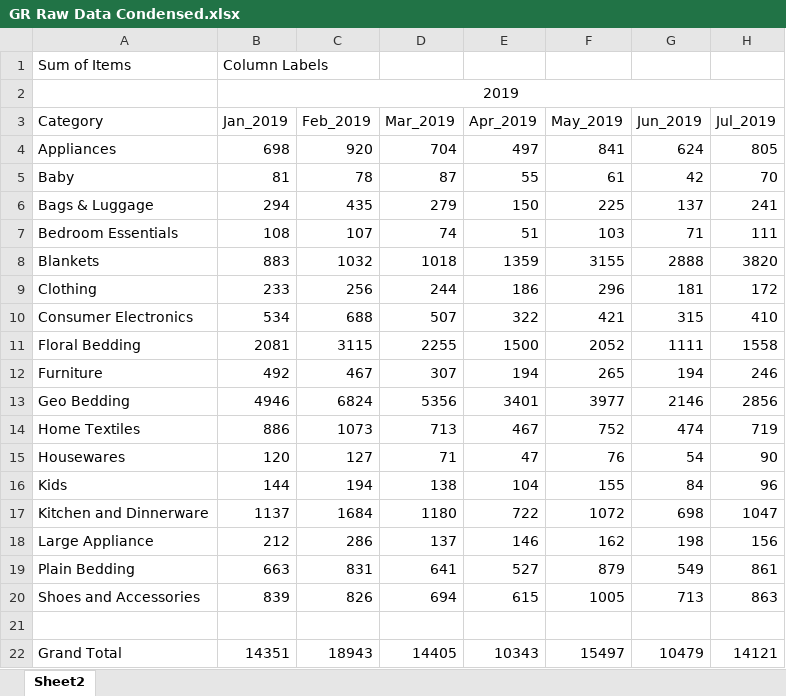
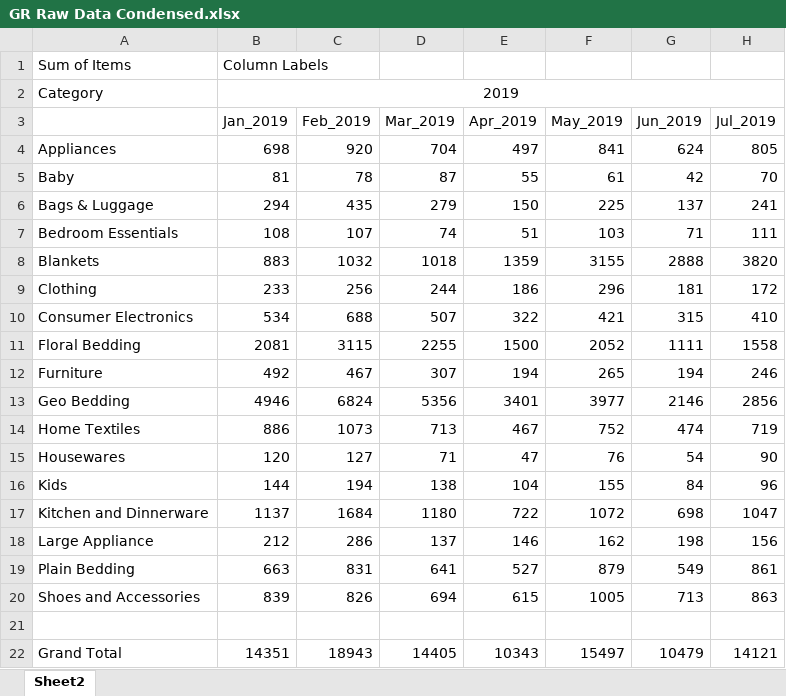
Before and after one commit to dang-itt/project-B14, an Excel workbook: GR Raw Data Condensed.xlsx, sheet Sheet2, drawn as a sheet; only a part is shown; values as stored, in another font and other column widths than the file's, no borders; the diff names each change by its address in the sheet, - before the commit and + after, or states it on an @@ line.

Commit message:
Add files via upload

```diff
--- a/GR Raw Data Condensed.xlsx (sheet Sheet2)
+++ b/GR Raw Data Condensed.xlsx (sheet Sheet2)
-A2: (empty)
+A2: Category
-A3: Category
+A3: (empty)
```
